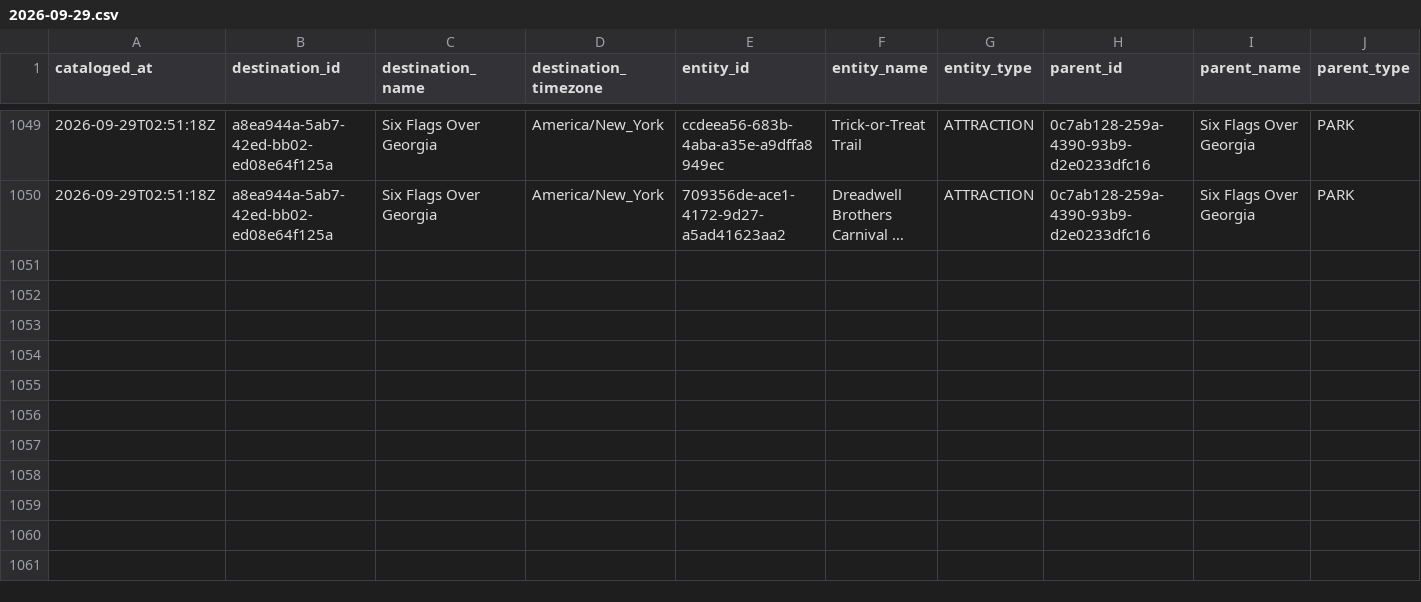
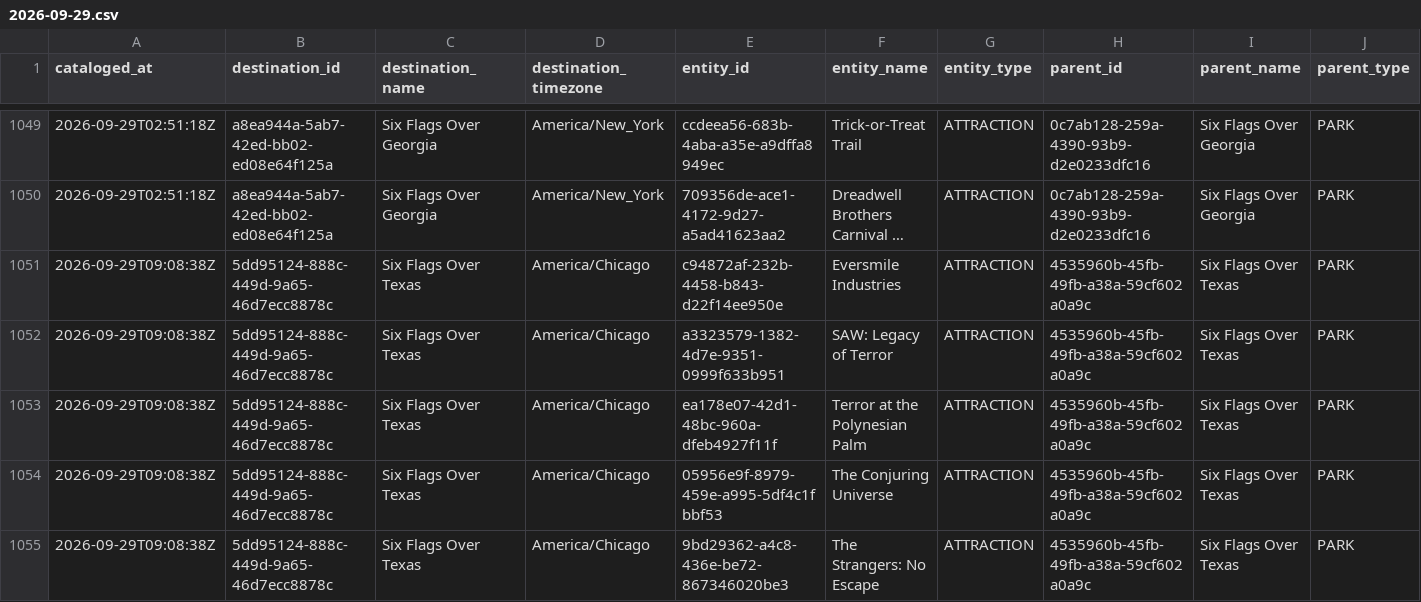
Before and after one commit to EthanCave/WaitTimeHelper, a CSV file: data/catalog/2026-09-29.csv, drawn as a sheet; only a part is shown, gaps mark what is left out; long unchanged cells end in …; rows hold the shown columns only; the diff names each change by its address in the sheet, - before the commit and + after, or states it on an @@ line.

```diff
--- a/data/catalog/2026-09-29.csv
+++ b/data/catalog/2026-09-29.csv
+row 1051: 2026-09-29T09:08:38Z | 5dd95124-888c-449d-9a65-46d7ecc8878c | Six Flags Over Texas | America/Chicago | c94872af-232b-4458-b843-d22f14ee950e | Eversmile Industries | ATTRACTION | 4535960b-45fb-49fb-a38a-59cf602a0a9c | Six Flags Over Texas | PARK
+row 1052: 2026-09-29T09:08:38Z | 5dd95124-888c-449d-9a65-46d7ecc8878c | Six Flags Over Texas | America/Chicago | a3323579-1382-4d7e-9351-0999f633b951 | SAW: Legacy of Terror | ATTRACTION | 4535960b-45fb-49fb-a38a-59cf602a0a9c | Six Flags Over Texas | PARK
+row 1053: 2026-09-29T09:08:38Z | 5dd95124-888c-449d-9a65-46d7ecc8878c | Six Flags Over Texas | America/Chicago | ea178e07-42d1-48bc-960a-dfeb4927f11f | Terror at the Polynesian Palm | ATTRACTION | 4535960b-45fb-49fb-a38a-59cf602a0a9c | Six Flags Over Texas | PARK
+row 1054: 2026-09-29T09:08:38Z | 5dd95124-888c-449d-9a65-46d7ecc8878c | Six Flags Over Texas | America/Chicago | 05956e9f-8979-459e-a995-5df4c1fbbf53 | The Conjuring Universe | ATTRACTION | 4535960b-45fb-49fb-a38a-59cf602a0a9c | Six Flags Over Texas | PARK
+row 1055: 2026-09-29T09:08:38Z | 5dd95124-888c-449d-9a65-46d7ecc8878c | Six Flags Over Texas | America/Chicago | 9bd29362-a4c8-436e-be72-867346020be3 | The Strangers: No Escape | ATTRACTION | 4535960b-45fb-49fb-a38a-59cf602a0a9c | Six Flags Over Texas | PARK
```
Also changed, not shown: 2 other files.
